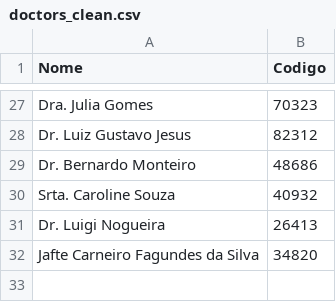
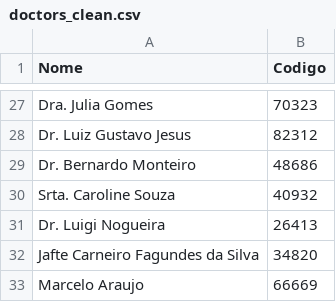
Before and after one commit to fernandooal/med-app, a CSV file: doctors_clean.csv, drawn as a sheet; only a part is shown, gaps mark what is left out; the diff names each change by its address in the sheet, - before the commit and + after, or states it on an @@ line.

```diff
--- a/doctors_clean.csv
+++ b/doctors_clean.csv
+row 33: Marcelo Araujo | 66669
```
Also changed, not shown: appointments.csv, patients.csv.
